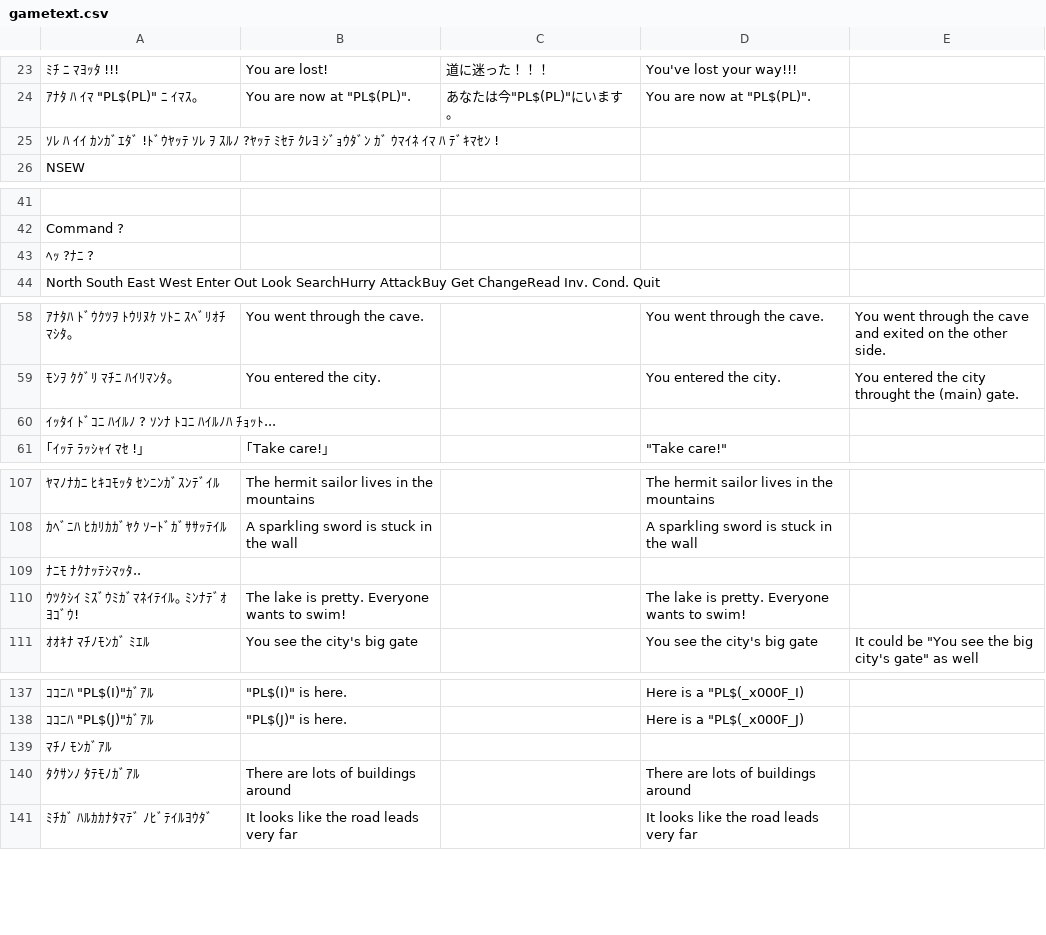
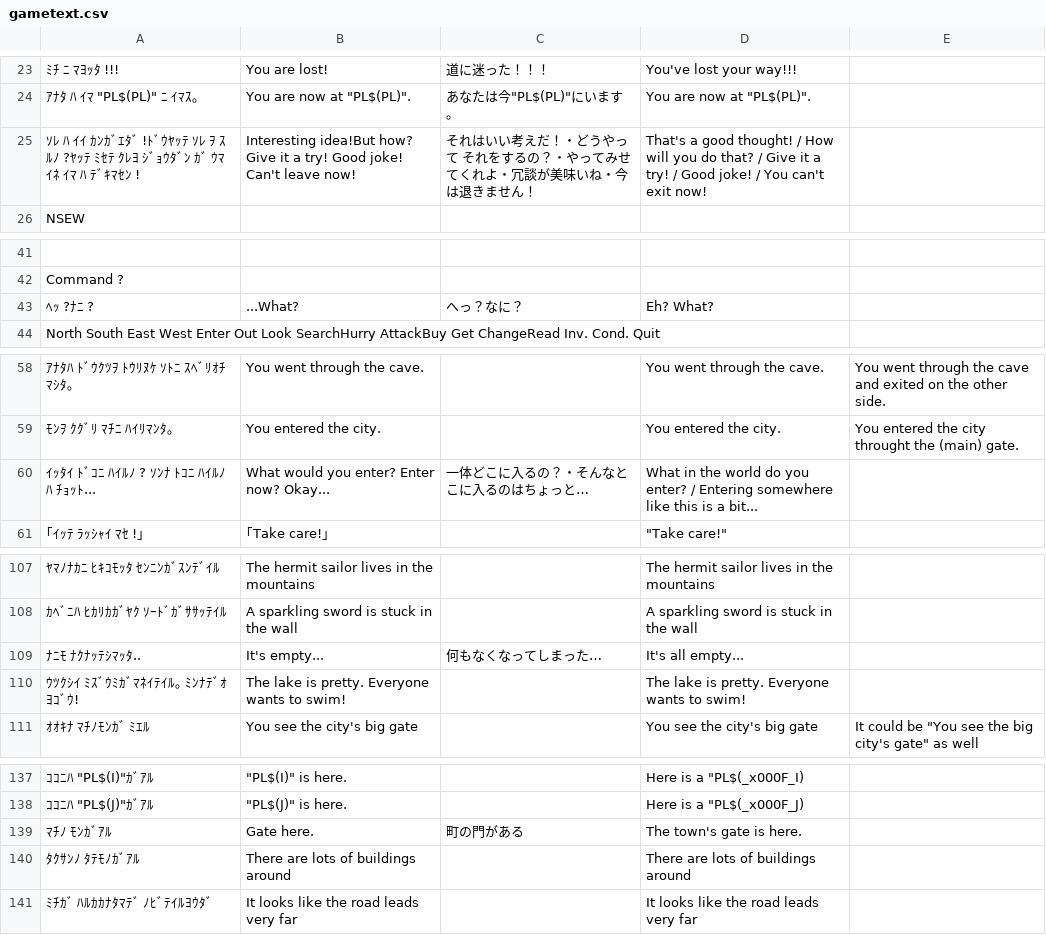
Before and after one commit to nleseul/dragon_and_princess_pc88_trans, a CSV file: csv/gametext.csv, drawn as a sheet; only a part is shown, gaps mark what is left out; the diff covers the shown part only; the diff names each change by its address in the sheet, - before the commit and + after, or states it on an @@ line.

```diff
--- a/csv/gametext.csv
+++ b/csv/gametext.csv
-B25: (empty)
+B25: Interesting idea!But how? Give it a try! Good joke! Can't leave now!
-C25: (empty)
+C25: それはいい考えだ！・どうやって それをするの？・やってみせてくれよ・冗談が美味いね・今は退きません！
-D25: (empty)
+D25: That's a good thought! / How will you do that? / Give it a try! / Good joke! / You can't exit now!
-B43: (empty)
+B43: ...What?
-C43: (empty)
+C43: へっ？なに？
-D43: (empty)
+D43: Eh? What?
-B60: (empty)
+B60: What would you enter? Enter now? Okay...
-C60: (empty)
+C60: 一体どこに入るの？・そんなとこに入るのはちょっと…
-D60: (empty)
+D60: What in the world do you enter? / Entering somewhere like this is a bit...
-B109: (empty)
+B109: It's empty...
-C109: (empty)
+C109: 何もなくなってしまった…
-D109: (empty)
+D109: It's all empty...
-B139: (empty)
+B139: Gate here.
-C139: (empty)
+C139: 町の門がある
-D139: (empty)
+D139: The town's gate is here.
```
Also changed, not shown: 33 edited cells elsewhere in this file, csv/misctext.csv.
